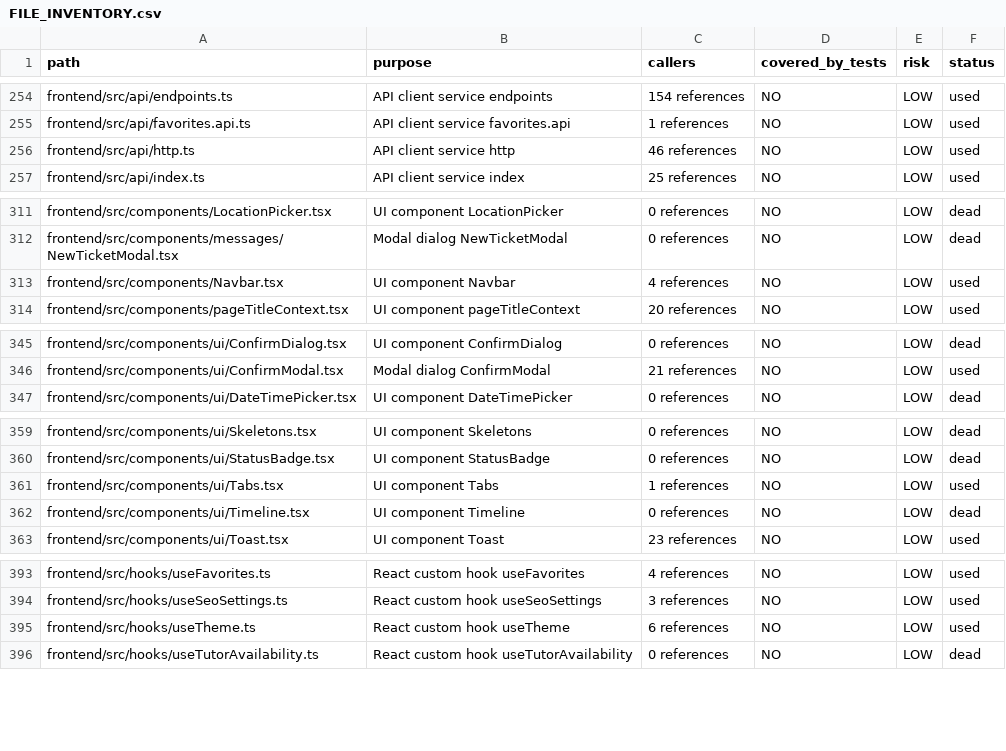
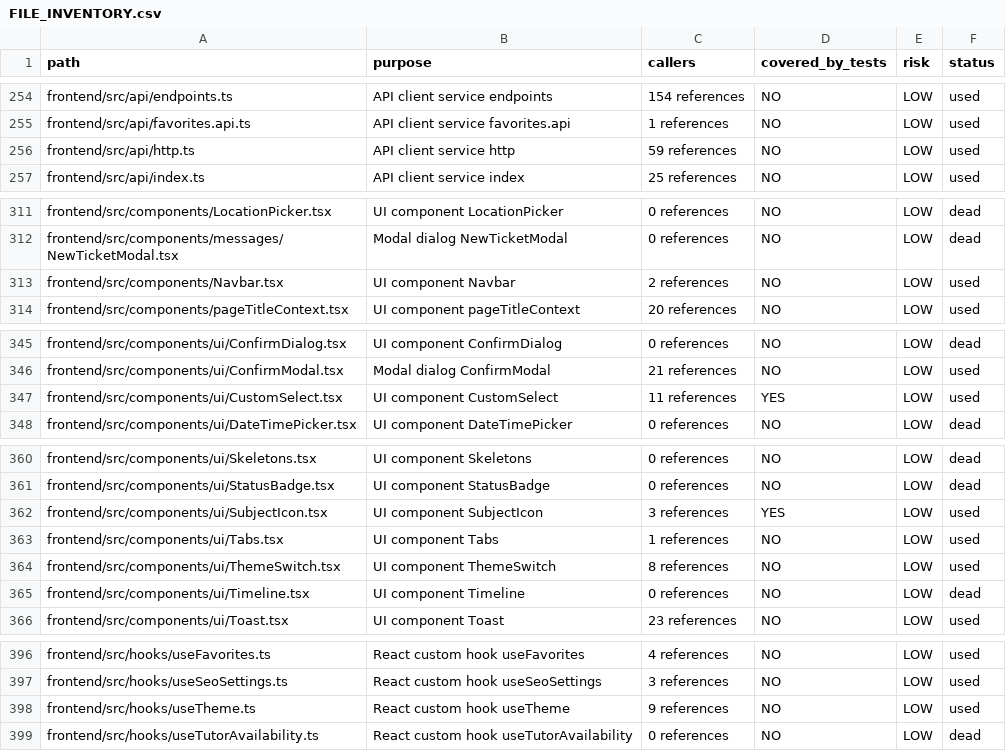
Before and after one commit to ignatgft/okututor, a CSV file: docs/audit/FILE_INVENTORY.csv, drawn as a sheet; only a part is shown, gaps mark what is left out.

Commit message:
docs(audit): update FILE_INVENTORY.csv and AUDIT_REPORT.md with UI bug fixes

```diff
--- a/docs/audit/FILE_INVENTORY.csv
+++ b/docs/audit/FILE_INVENTORY.csv
@@ -255,3 +255,3 @@ frontend/src/api/endpoints.ts,API client service endpoints,154 references,NO,LOW
 frontend/src/api/favorites.api.ts,API client service favorites.api,1 references,NO,LOW,used
-frontend/src/api/http.ts,API client service http,46 references,NO,LOW,used
+frontend/src/api/http.ts,API client service http,59 references,NO,LOW,used
 frontend/src/api/index.ts,API client service index,25 references,NO,LOW,used
@@ -312,3 +312,3 @@ frontend/src/components/LocationPicker.tsx,UI component LocationPicker,0 referen
 frontend/src/components/messages/NewTicketModal.tsx,Modal dialog NewTicketModal,0 references,NO,LOW,dead
-frontend/src/components/Navbar.tsx,UI component Navbar,4 references,NO,LOW,used
+frontend/src/components/Navbar.tsx,UI component Navbar,2 references,NO,LOW,used
 frontend/src/components/pageTitleContext.tsx,UI component pageTitleContext,20 references,NO,LOW,used
@@ -346,2 +346,3 @@ frontend/src/components/ui/ConfirmDialog.tsx,UI component ConfirmDialog,0 refere
 frontend/src/components/ui/ConfirmModal.tsx,Modal dialog ConfirmModal,21 references,NO,LOW,used
+frontend/src/components/ui/CustomSelect.tsx,UI component CustomSelect,11 references,YES,LOW,used
 frontend/src/components/ui/DateTimePicker.tsx,UI component DateTimePicker,0 references,NO,LOW,dead
@@ -360,3 +361,5 @@ frontend/src/components/ui/Skeletons.tsx,UI component Skeletons,0 references,NO,
 frontend/src/components/ui/StatusBadge.tsx,UI component StatusBadge,0 references,NO,LOW,dead
+frontend/src/components/ui/SubjectIcon.tsx,UI component SubjectIcon,3 references,YES,LOW,used
 frontend/src/components/ui/Tabs.tsx,UI component Tabs,1 references,NO,LOW,used
+frontend/src/components/ui/ThemeSwitch.tsx,UI component ThemeSwitch,8 references,NO,LOW,used
 frontend/src/components/ui/Timeline.tsx,UI component Timeline,0 references,NO,LOW,dead
@@ -394,3 +397,3 @@ frontend/src/hooks/useFavorites.ts,React custom hook useFavorites,4 references,N
 frontend/src/hooks/useSeoSettings.ts,React custom hook useSeoSettings,3 references,NO,LOW,used
-frontend/src/hooks/useTheme.ts,React custom hook useTheme,6 references,NO,LOW,used
+frontend/src/hooks/useTheme.ts,React custom hook useTheme,9 references,NO,LOW,used
 frontend/src/hooks/useTutorAvailability.ts,React custom hook useTutorAvailability,0 references,NO,LOW,dead
```
Also changed, not shown: 1 other file.
